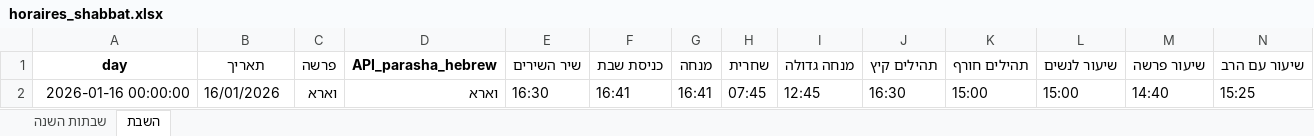
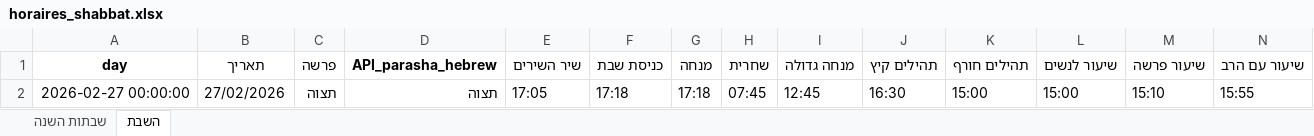
Before and after one commit to pilou73/horaires-shabbat, an Excel workbook: output/horaires_shabbat.xlsx, sheet השבת, drawn as a sheet; only a part is shown; values as stored, in another font and other column widths than the file's, no borders; removed rows and columns are numbered as before the commit, all else as after; rows hold the shown columns only; the diff names each change by its address in the sheet, - before the commit and + after, or states it on an @@ line.

```diff
--- a/output/horaires_shabbat.xlsx (sheet השבת)
+++ b/output/horaires_shabbat.xlsx (sheet השבת)
-row 2: 2026-01-16 00:00:00 | 16/01/2026 | וארא | וארא | 16:30 | 16:41 | 16:41 | 07:45 | 12:45 | 16:30 | 15:00 | 15:00 | 14:40 | 15:25
+row 2: 2026-02-27 00:00:00 | 27/02/2026 | תצוה | תצוה | 17:05 | 17:18 | 17:18 | 07:45 | 12:45 | 16:30 | 15:00 | 15:00 | 15:10 | 15:55
```
Also changed, not shown: 9 other files.
